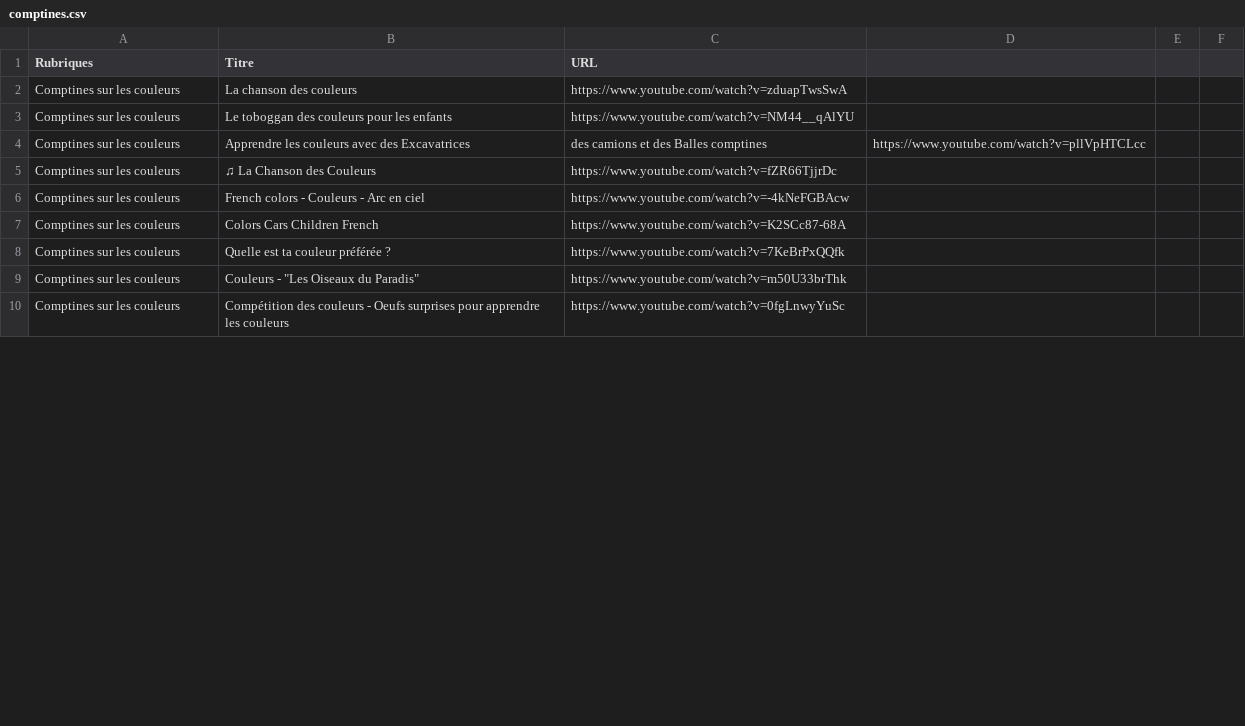
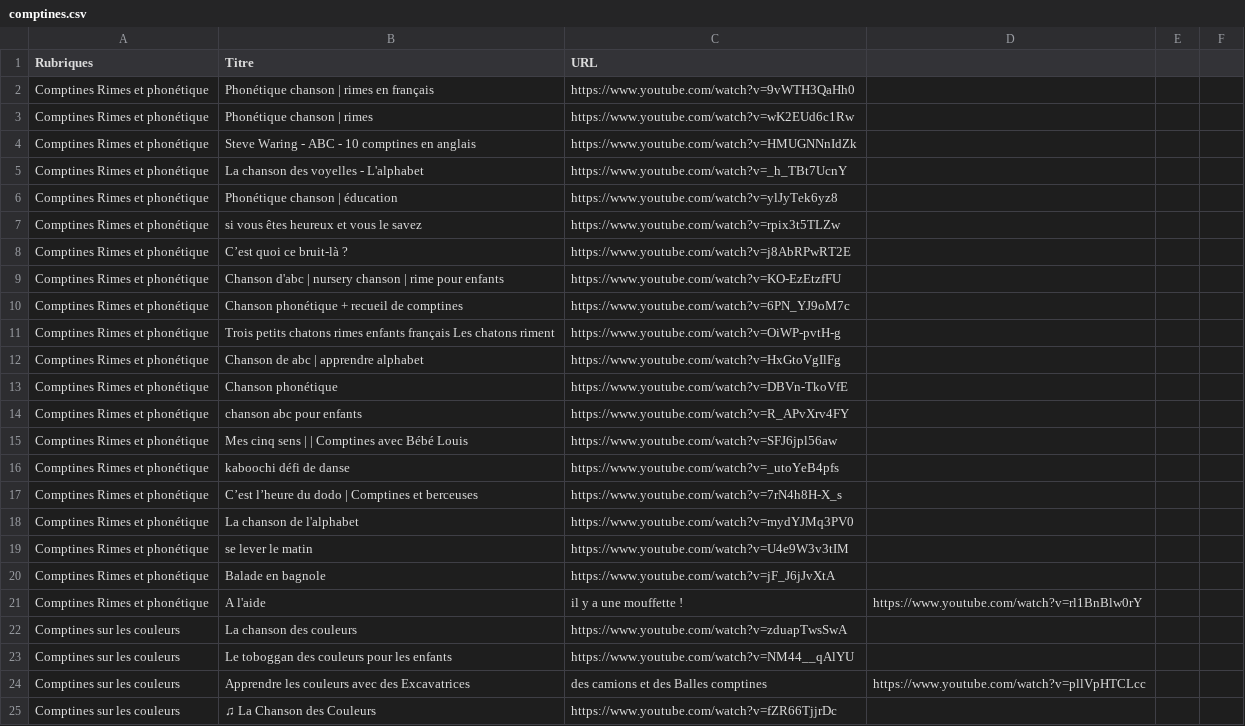
Before and after one commit to Carolussss/comptines1, a CSV file: comptines.csv, drawn as a sheet; only a part is shown; the shorter side is filled out with more unchanged rows; the diff names each change by its address in the sheet, - before the commit and + after, or states it on an @@ line.

Commit message:
Update comptines.csv

```diff
--- a/comptines.csv
+++ b/comptines.csv
+row 2: Comptines Rimes et phonétique | Phonétique chanson | rimes en français | https://www.youtube.com/watch?v=9vWTH3QaHh0
+row 3: Comptines Rimes et phonétique | Phonétique chanson | rimes | https://www.youtube.com/watch?v=wK2EUd6c1Rw
+row 4: Comptines Rimes et phonétique | Steve Waring - ABC - 10 comptines en anglais | https://www.youtube.com/watch?v=HMUGNNnIdZk
+row 5: Comptines Rimes et phonétique | La chanson des voyelles - L'alphabet | https://www.youtube.com/watch?v=_h_TBt7UcnY
+row 6: Comptines Rimes et phonétique | Phonétique chanson | éducation | https://www.youtube.com/watch?v=ylJyTek6yz8
+row 7: Comptines Rimes et phonétique | si vous êtes heureux et vous le savez | https://www.youtube.com/watch?v=rpix3t5TLZw
+row 8: Comptines Rimes et phonétique | C’est quoi ce bruit-là ? | https://www.youtube.com/watch?v=j8AbRPwRT2E
+row 9: Comptines Rimes et phonétique | Chanson d'abc | nursery chanson | rime pour enfants | https://www.youtube.com/watch?v=KO-EzEtzfFU
+row 10: Comptines Rimes et phonétique | Chanson phonétique + recueil de comptines | https://www.youtube.com/watch?v=6PN_YJ9oM7c
+row 11: Comptines Rimes et phonétique | Trois petits chatons rimes enfants français Les chatons riment | https://www.youtube.com/watch?v=OiWP-pvtH-g
+row 12: Comptines Rimes et phonétique | Chanson de abc | apprendre alphabet | https://www.youtube.com/watch?v=HxGtoVgIlFg
+row 13: Comptines Rimes et phonétique | Chanson phonétique | https://www.youtube.com/watch?v=DBVn-TkoVfE
+row 14: Comptines Rimes et phonétique | chanson abc pour enfants | https://www.youtube.com/watch?v=R_APvXrv4FY
+row 15: Comptines Rimes et phonétique | Mes cinq sens | | Comptines avec Bébé Louis | https://www.youtube.com/watch?v=SFJ6jpl56aw
+row 16: Comptines Rimes et phonétique | kaboochi défi de danse | https://www.youtube.com/watch?v=_utoYeB4pfs
+row 17: Comptines Rimes et phonétique | C’est l’heure du dodo | Comptines et berceuses | https://www.youtube.com/watch?v=7rN4h8H-X_s
+row 18: Comptines Rimes et phonétique | La chanson de l'alphabet | https://www.youtube.com/watch?v=mydYJMq3PV0
+row 19: Comptines Rimes et phonétique | se lever le matin | https://www.youtube.com/watch?v=U4e9W3v3tIM
+row 20: Comptines Rimes et phonétique | Balade en bagnole | https://www.youtube.com/watch?v=jF_J6jJvXtA
+row 21: Comptines Rimes et phonétique | A l'aide | il y a une mouffette ! | https://www.youtube.com/watch?v=rl1BnBlw0rY
```
